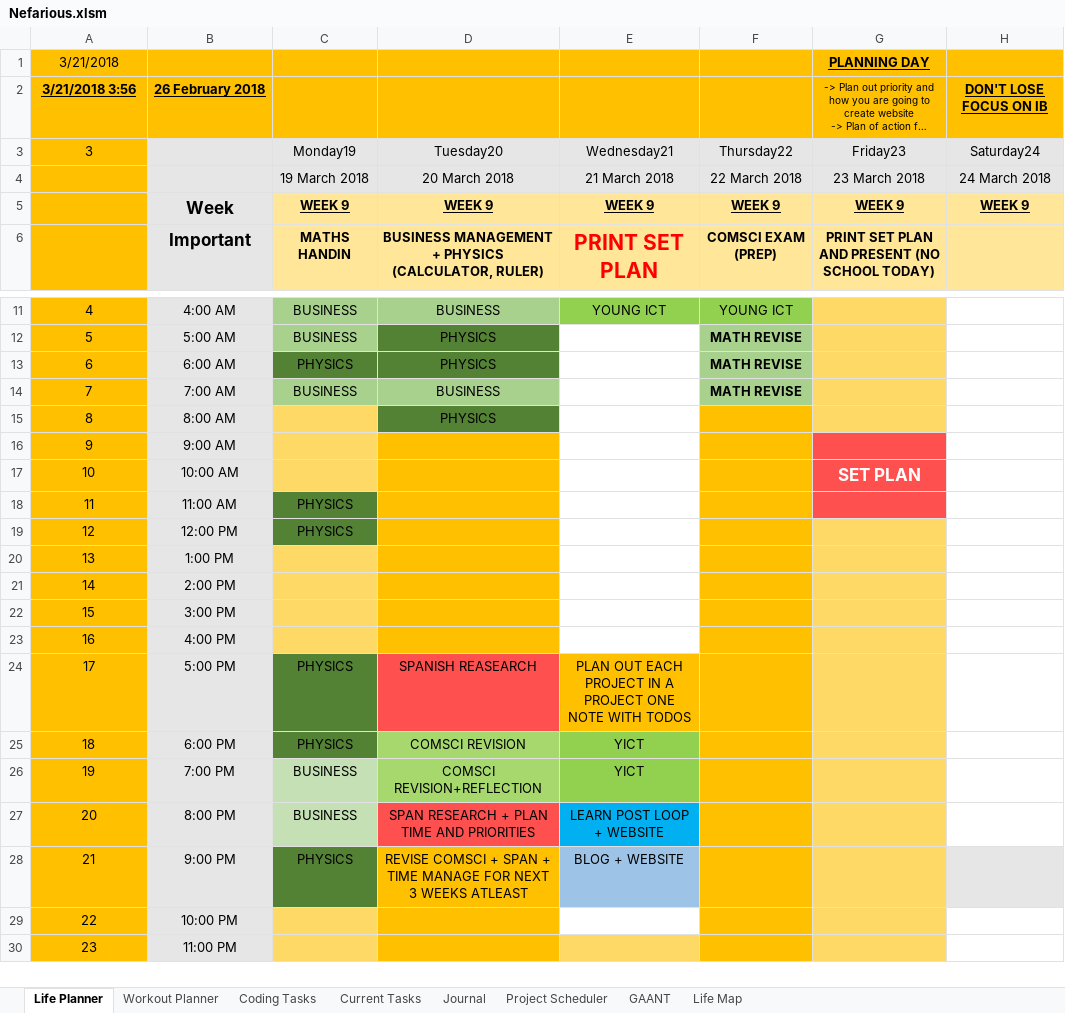
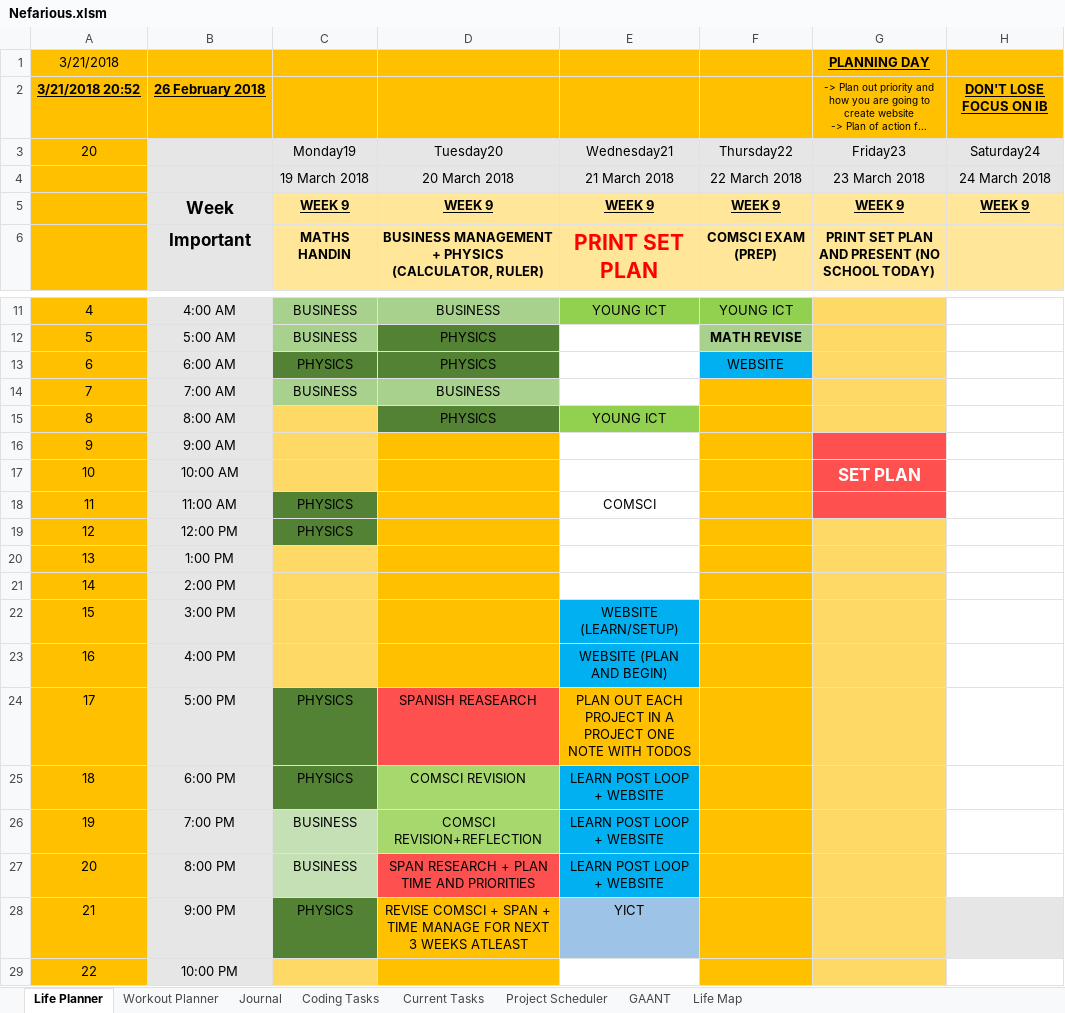
Before and after one commit to AJTech2002/NEFARIOUS, an Excel workbook: Management & Logging/Planning and Management/Nefarious.xlsm, sheet Life Planner, drawn as a sheet; only a part is shown, gaps mark what is left out; the shorter side is filled out with more unchanged rows; long unchanged cells end in …; values as stored, in another font and other column widths than the file's, no borders; conditional formats and table styles not drawn; the diff names each change by its address in the sheet, - before the commit and + after, or states it on an @@ line.

Commit message:
UPLD

```diff
--- a/Management & Logging/Planning and Management/Nefarious.xlsm (sheet Life Planner)
+++ b/Management & Logging/Planning and Management/Nefarious.xlsm (sheet Life Planner)
@@ sheet tab order changed: Life Planner | Workout Planner | Journal | Coding Tasks | Current Tasks | Project Scheduler | GAANT | Life Map @@
-A2: 3/21/2018 3:56
+A2: 3/21/2018 20:52
-A3: 3
+A3: 20
-F13: MATH REVISE
+F13: WEBSITE
@@ F13 fill: #A9D18E → #00B0F0, bold: on → off @@
-F14: MATH REVISE
+F14: (empty)
-F14 fill: #A9D18E
+F14 fill: #FFC000
-E15: (empty)
+E15: YOUNG ICT
-E15 fill: none
+E15 fill: #92D050
-E18: (empty)
+E18: COMSCI
-E22: (empty)
+E22: WEBSITE (LEARN/SETUP)
-E22:E23 fill: none
+E22:E23 fill: #00B0F0
-E23: (empty)
+E23: WEBSITE (PLAN AND BEGIN)
-E25:E26: YICT
+E25:E26: LEARN POST LOOP + WEBSITE
-E25:E26 fill: #92D050
+E25:E26 fill: #00B0F0
-E28: BLOG + WEBSITE
+E28: YICT
```
Also changed, not shown: sheet Project Scheduler, sheet Workout Planner, sheet Journal, sheet Life Map, sheet Current Tasks, sheet Coding Tasks, charts or pictures.
